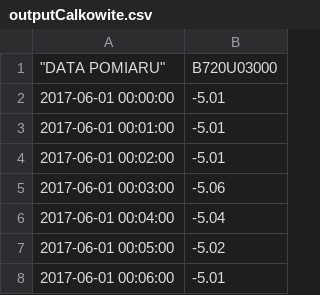
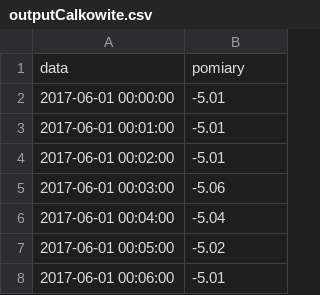
Before and after one commit to xinulsw/ORMpeewee, a CSV file: outputCalkowite.csv, drawn as a sheet; only a part is shown; removed rows and columns are numbered as before the commit, all else as after; the diff names each change by its address in the sheet, - before the commit and + after, or states it on an @@ line.

```diff
--- a/outputCalkowite.csv
+++ b/outputCalkowite.csv
-row 1: "DATA POMIARU" | B720U03000
+row 1: data | pomiary
```
Also changed, not shown: 1 other file.
